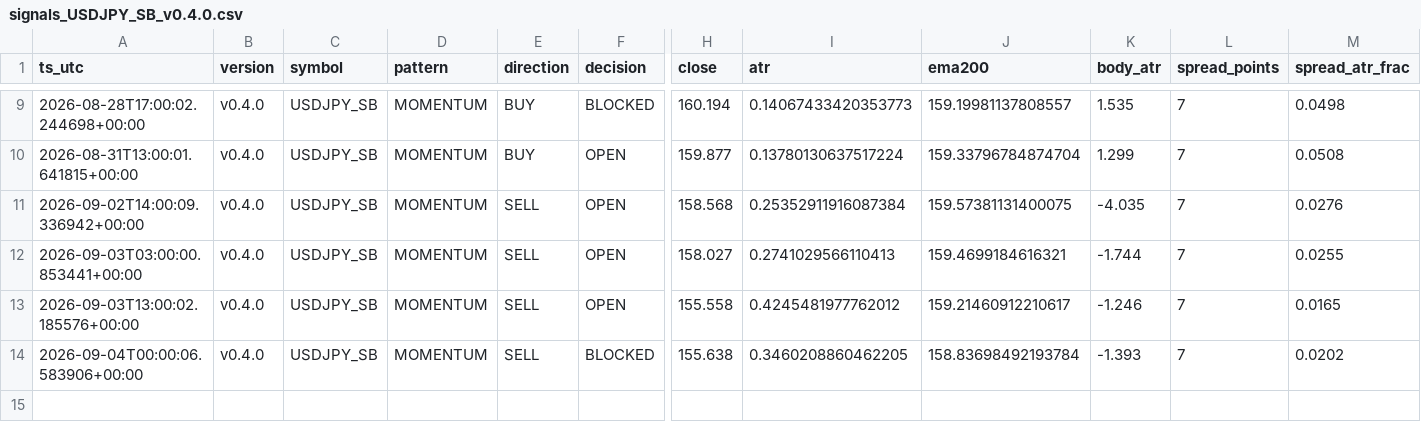
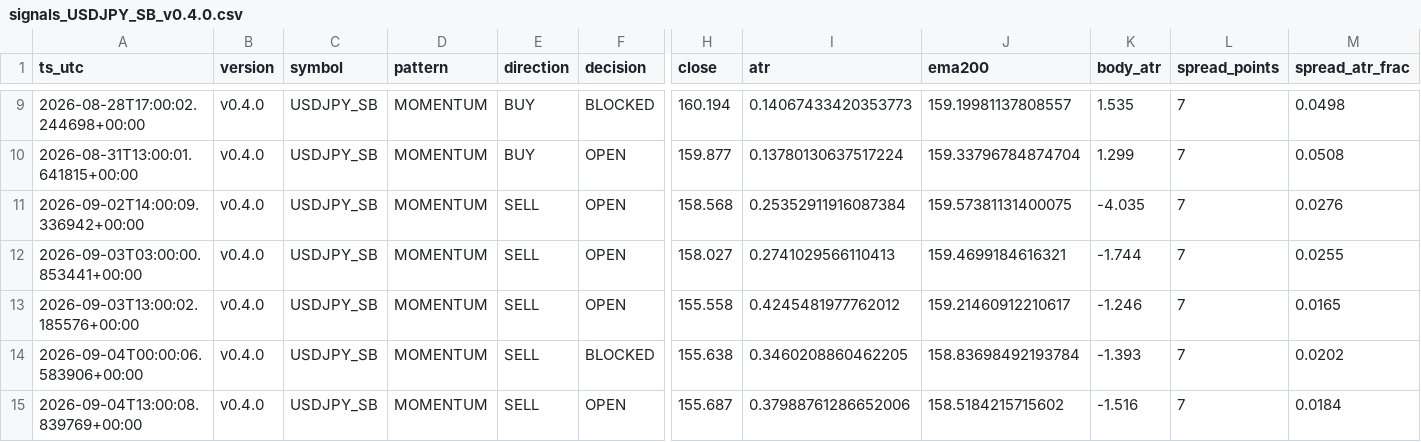
Before and after one commit to jorgenofuentes/tb-logs, a CSV file: signals_USDJPY_SB_v0.4.0.csv, drawn as a sheet; only a part is shown, gaps mark what is left out; rows hold the shown columns only; the diff names each change by its address in the sheet, - before the commit and + after, or states it on an @@ line.

```diff
--- a/signals_USDJPY_SB_v0.4.0.csv
+++ b/signals_USDJPY_SB_v0.4.0.csv
+row 15: 2026-09-04T13:00:08.839769+00:00 | v0.4.0 | USDJPY_SB | MOMENTUM | SELL | OPEN | 155.687 | 0.37988761286652006 | 158.5184215715602 | -1.516 | 7 | 0.0184
```
Also changed, not shown: trades_US30_SB_v0.4.0.csv, trades_USDJPY_SB_v0.4.0.csv, 11 other files.
